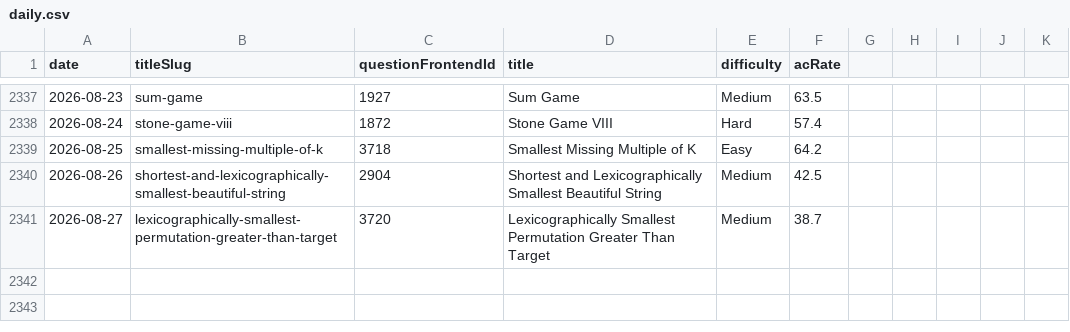
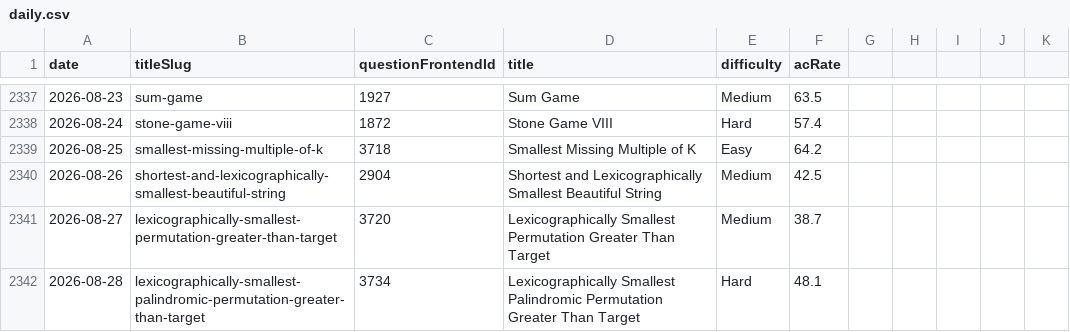
Before and after one commit to joric/leetcode, a CSV file: daily.csv, drawn as a sheet; only a part is shown, gaps mark what is left out.

```diff
--- a/daily.csv
+++ b/daily.csv
@@ -2341 +2341,2 @@ date,titleSlug,questionFrontendId,title,difficulty,acRate
 2026-08-27,lexicographically-smallest-permutation-greater-than-target,3720,Lexicographically Smallest Permutation Greater Than Target,Medium,38.7
+2026-08-28,lexicographically-smallest-palindromic-permutation-greater-than-target,3734,Lexicographically Smallest Palindromic Permutation Greater Than Target,Hard,48.1
```
